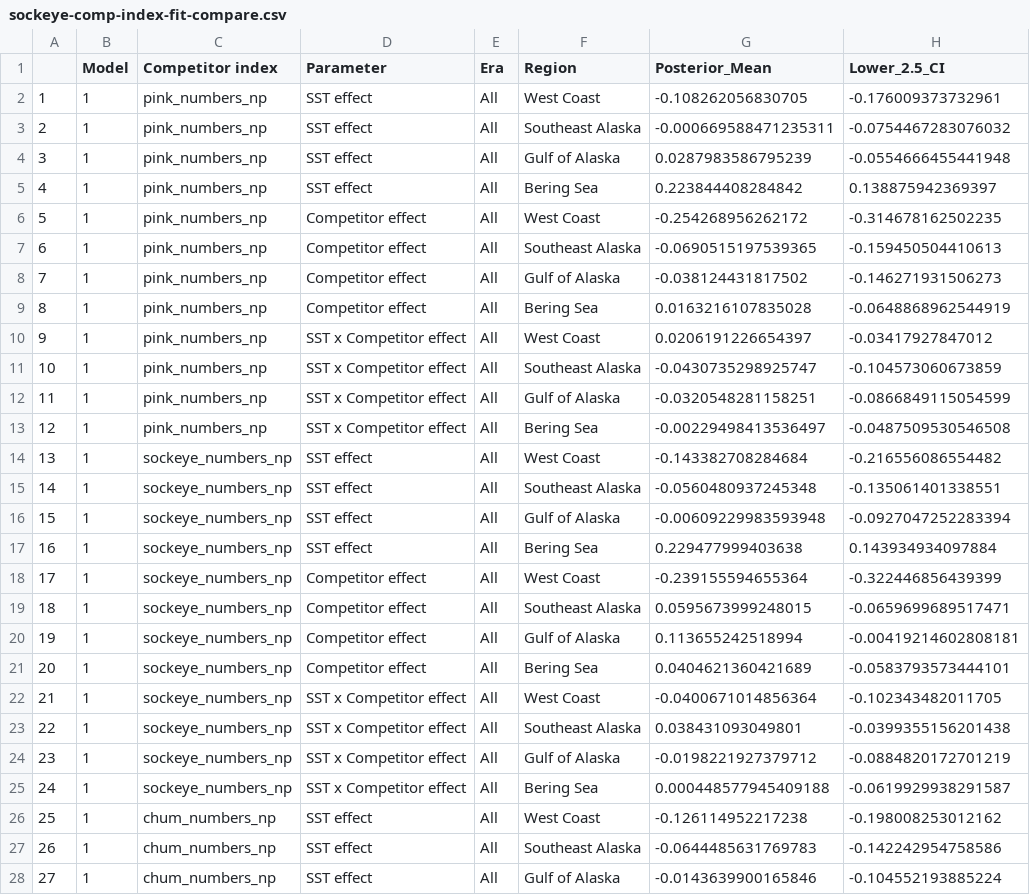
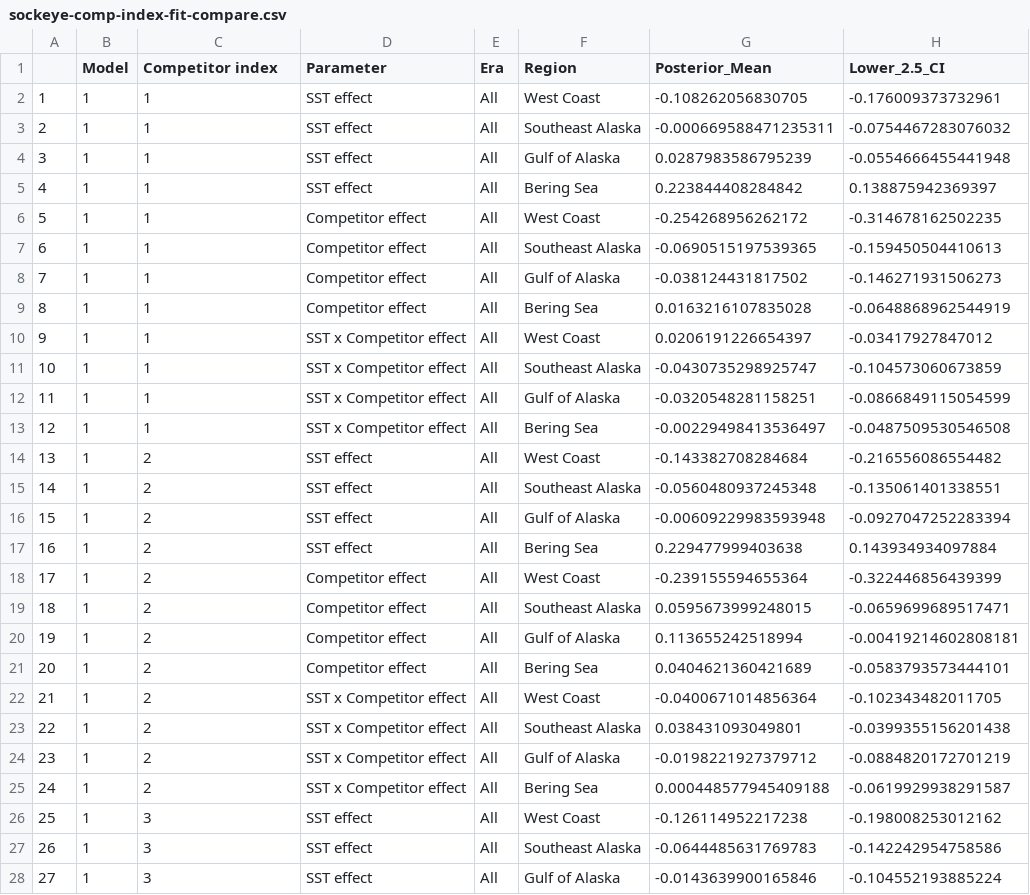
Before and after one commit to Pacific-salmon-assess/Salmon-warming-crowded-oceans, a CSV file: sensitivity-analyses/alt-comp/sockeye-comp-index-fit-compare.csv, drawn as a sheet; only a part is shown; the diff covers the shown part only; the diff names each change by its address in the sheet, - before the commit and + after, or states it on an @@ line.

```diff
--- a/sensitivity-analyses/alt-comp/sockeye-comp-index-fit-compare.csv
+++ b/sensitivity-analyses/alt-comp/sockeye-comp-index-fit-compare.csv
-C2:C13 (Competitor index): pink_numbers_np
+C2:C13 (Competitor index): 1
-C14:C25 (Competitor index): sockeye_numbers_np
+C14:C25 (Competitor index): 2
-C26:C28 (Competitor index): chum_numbers_np
+C26:C28 (Competitor index): 3
```
Also changed, not shown: 21 edited cells elsewhere in this file, 11 other files.
